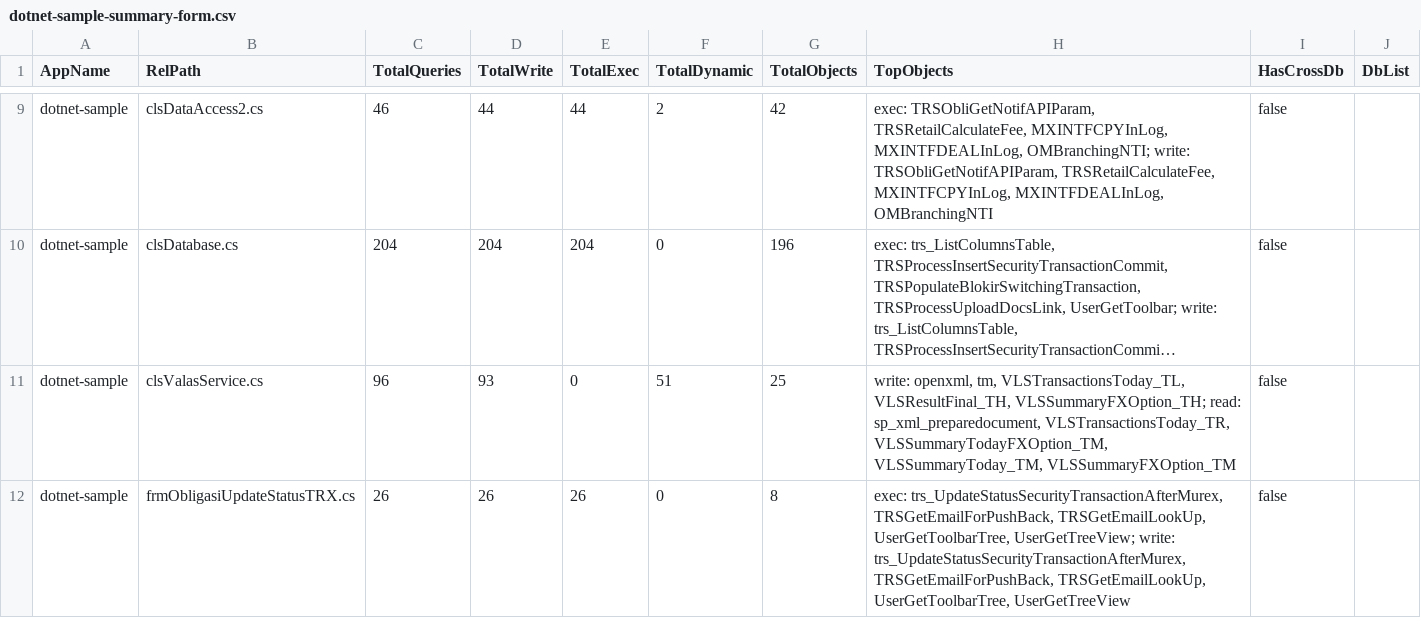
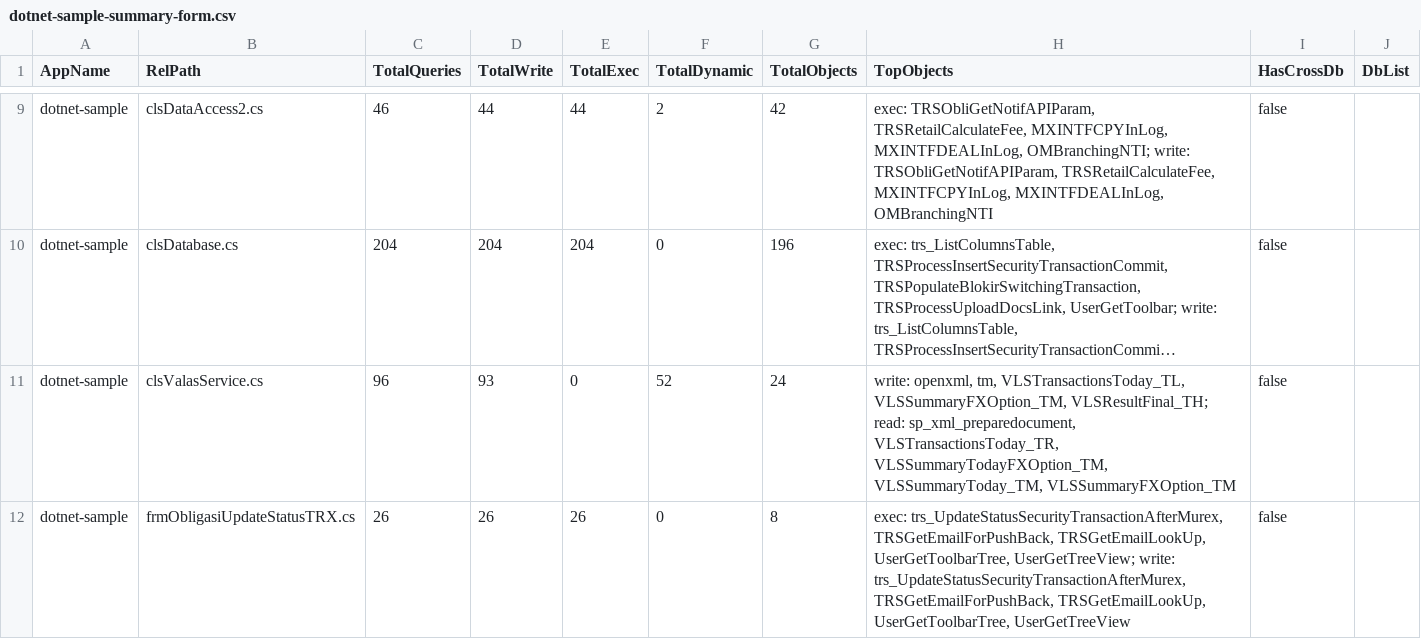
Before and after one commit to alkahfi6/code_sql_scan, a CSV file: out_regress/dotnet-sample-summary-form.csv, drawn as a sheet; only a part is shown, gaps mark what is left out; long unchanged cells end in …; the diff names each change by its address in the sheet, - before the commit and + after, or states it on an @@ line.

```diff
--- a/out_regress/dotnet-sample-summary-form.csv
+++ b/out_regress/dotnet-sample-summary-form.csv
-F11 (TotalDynamic): 51
+F11 (TotalDynamic): 52
-G11 (TotalObjects): 25
+G11 (TotalObjects): 24
-H11 (TopObjects): …tm, VLSTransactionsToday_TL, VLSResultFinal_TH, VLSSummaryFXOption_TH; read: sp_xml_preparedocument,…
+H11 (TopObjects): …tm, VLSTransactionsToday_TL, VLSSummaryFXOption_TM, VLSResultFinal_TH; read: sp_xml_preparedocument,…
```
Also changed, not shown: out_regress/dotnet-sample-object.csv, out_regress/dotnet-sample-summary-function.csv, 3 other files.
